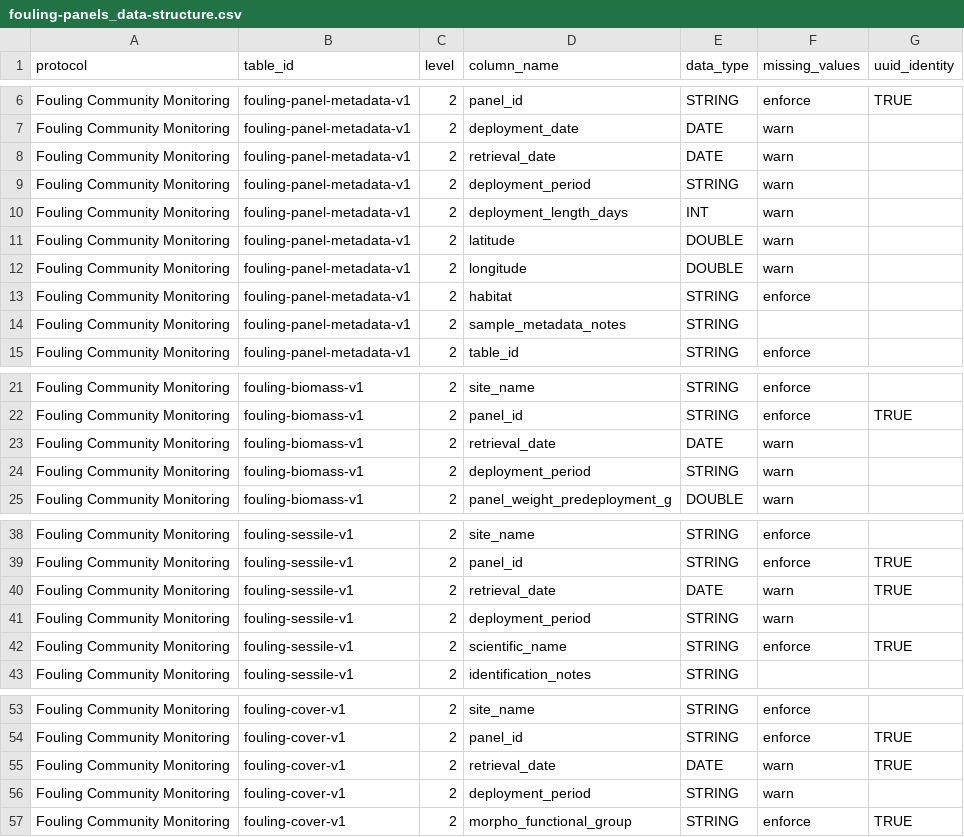
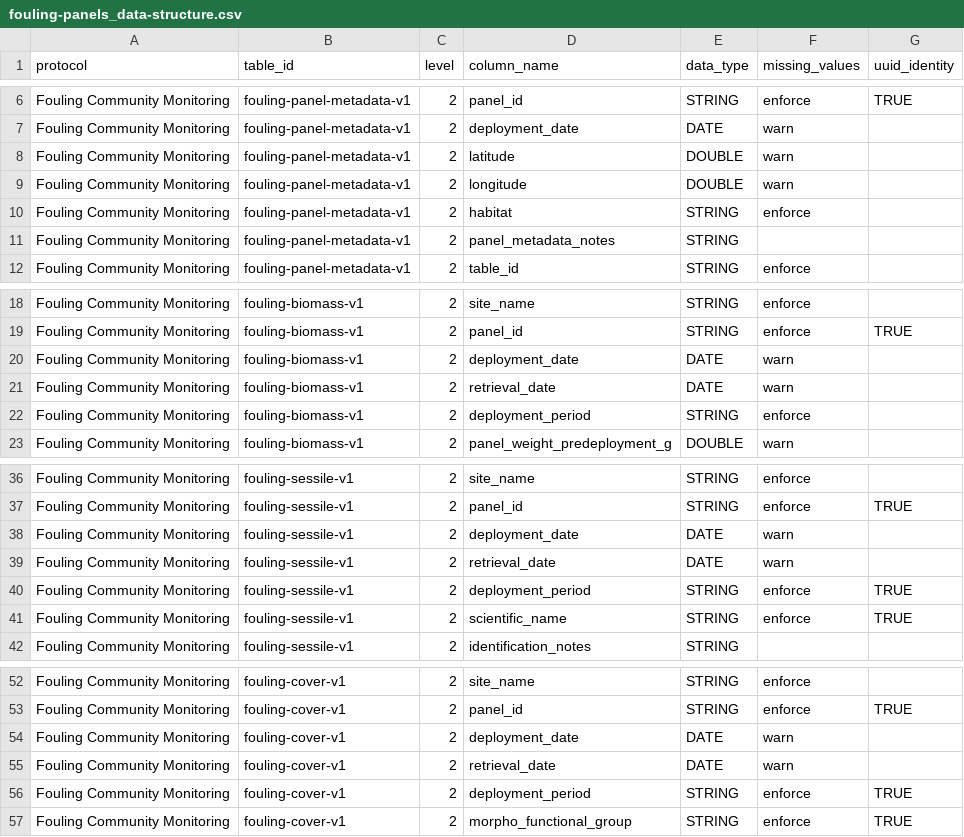
Before and after one commit to Smithsonian/marinegeo-metadata, a CSV file: table-metadata/data-structure/fouling-panels_data-structure.csv, drawn as a sheet; only a part is shown, gaps mark what is left out.

Commit message:
overhaul fouling data structure

```diff
--- a/table-metadata/data-structure/fouling-panels_data-structure.csv
+++ b/table-metadata/data-structure/fouling-panels_data-structure.csv
@@ -7,5 +7,2 @@ Fouling Community Monitoring,fouling-panel-metadata-v1,2,panel_id,STRING,enforce
 Fouling Community Monitoring,fouling-panel-metadata-v1,2,deployment_date,DATE,warn,
-Fouling Community Monitoring,fouling-panel-metadata-v1,2,retrieval_date,DATE,warn,
-Fouling Community Monitoring,fouling-panel-metadata-v1,2,deployment_period,STRING,warn,
-Fouling Community Monitoring,fouling-panel-metadata-v1,2,deployment_length_days,INT,warn,
 Fouling Community Monitoring,fouling-panel-metadata-v1,2,latitude,DOUBLE,warn,
@@ -13,3 +10,3 @@ Fouling Community Monitoring,fouling-panel-metadata-v1,2,longitude,DOUBLE,warn,
 Fouling Community Monitoring,fouling-panel-metadata-v1,2,habitat,STRING,enforce,
-Fouling Community Monitoring,fouling-panel-metadata-v1,2,sample_metadata_notes,STRING,,
+Fouling Community Monitoring,fouling-panel-metadata-v1,2,panel_metadata_notes,STRING,,
 Fouling Community Monitoring,fouling-panel-metadata-v1,2,table_id,STRING,enforce,
@@ -22,4 +19,5 @@ Fouling Community Monitoring,fouling-biomass-v1,2,site_name,STRING,enforce,
 Fouling Community Monitoring,fouling-biomass-v1,2,panel_id,STRING,enforce,TRUE
+Fouling Community Monitoring,fouling-biomass-v1,2,deployment_date,DATE,warn,
 Fouling Community Monitoring,fouling-biomass-v1,2,retrieval_date,DATE,warn,
-Fouling Community Monitoring,fouling-biomass-v1,2,deployment_period,STRING,warn,
+Fouling Community Monitoring,fouling-biomass-v1,2,deployment_period,STRING,enforce,
 Fouling Community Monitoring,fouling-biomass-v1,2,panel_weight_predeployment_g,DOUBLE,warn,
@@ -39,4 +37,5 @@ Fouling Community Monitoring,fouling-sessile-v1,2,site_name,STRING,enforce,
 Fouling Community Monitoring,fouling-sessile-v1,2,panel_id,STRING,enforce,TRUE
-Fouling Community Monitoring,fouling-sessile-v1,2,retrieval_date,DATE,warn,TRUE
-Fouling Community Monitoring,fouling-sessile-v1,2,deployment_period,STRING,warn,
+Fouling Community Monitoring,fouling-sessile-v1,2,deployment_date,DATE,warn,
+Fouling Community Monitoring,fouling-sessile-v1,2,retrieval_date,DATE,warn,
+Fouling Community Monitoring,fouling-sessile-v1,2,deployment_period,STRING,enforce,TRUE
 Fouling Community Monitoring,fouling-sessile-v1,2,scientific_name,STRING,enforce,TRUE
@@ -54,4 +53,5 @@ Fouling Community Monitoring,fouling-cover-v1,2,site_name,STRING,enforce,
 Fouling Community Monitoring,fouling-cover-v1,2,panel_id,STRING,enforce,TRUE
-Fouling Community Monitoring,fouling-cover-v1,2,retrieval_date,DATE,warn,TRUE
-Fouling Community Monitoring,fouling-cover-v1,2,deployment_period,STRING,warn,
+Fouling Community Monitoring,fouling-cover-v1,2,deployment_date,DATE,warn,
+Fouling Community Monitoring,fouling-cover-v1,2,retrieval_date,DATE,warn,
+Fouling Community Monitoring,fouling-cover-v1,2,deployment_period,STRING,enforce,TRUE
 Fouling Community Monitoring,fouling-cover-v1,2,morpho_functional_group,STRING,enforce,TRUE
```
